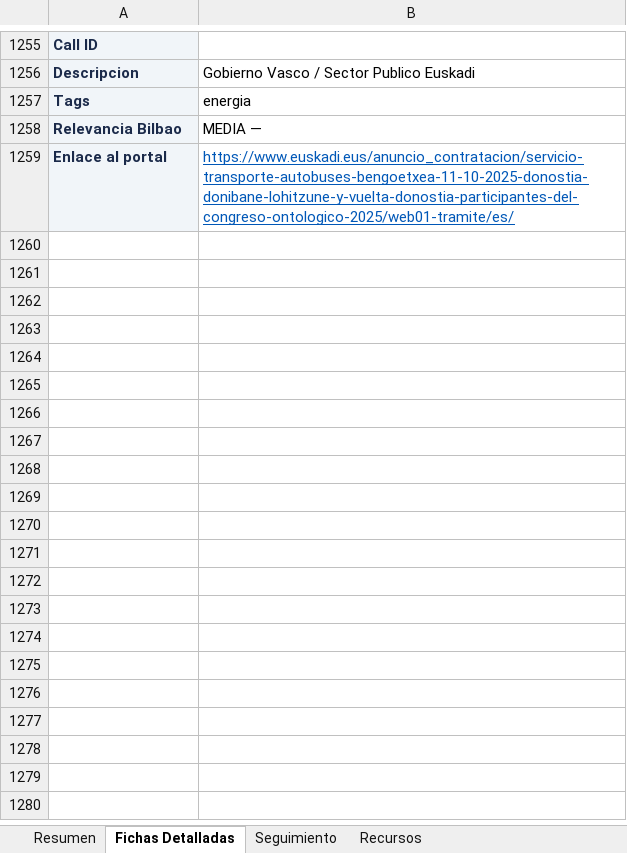
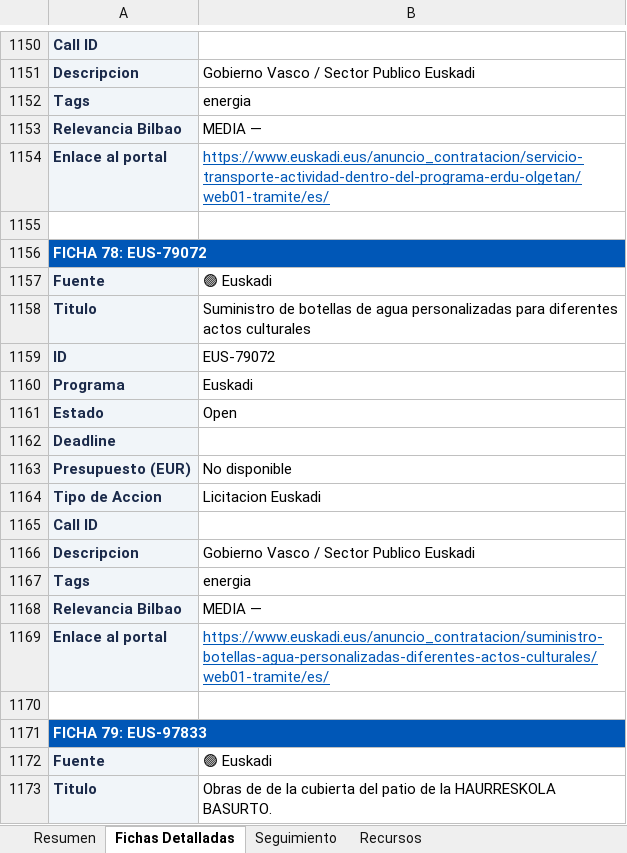
Before and after one commit to haguirre-lab/eu-funding-radar, an Excel workbook: docs/resultados_convocatorias.xlsx, sheet Fichas Detalladas, drawn as a sheet; only a part is shown, gaps mark what is left out; values as stored, in another font and other column widths than the file's, no borders; addresses are those after the commit; the diff covers the shown part only; the diff names each change by its address in the sheet, - before the commit and + after, or states it on an @@ line.

```diff
--- a/docs/resultados_convocatorias.xlsx (sheet Fichas Detalladas)
+++ b/docs/resultados_convocatorias.xlsx (sheet Fichas Detalladas)
+row 1154: Enlace al portal | https://www.euskadi.eus/anuncio_contratacion/servicio-transporte-actividad-dentro-del-programa-erdu-olgetan/web01-tramite/es/
+row 1155: (empty)
+row 1156: FICHA 78: EUS-79072
+row 1157: Fuente | 🟢 Euskadi
+row 1158: Titulo | Suministro de botellas de agua personalizadas para diferentes actos culturales
+row 1159: ID | EUS-79072
+row 1160: Programa | Euskadi
@@ row 111 moved to row 1161: Estado @@
+row 1162: Deadline
+row 1163: Presupuesto (EUR) | No disponible
+row 1164: Tipo de Accion | Licitacion Euskadi
+row 1165: Call ID
+row 1166: Descripcion | Gobierno Vasco / Sector Publico Euskadi
+row 1167: Tags | energia
+row 1168: Relevancia Bilbao | MEDIA —
-B1169: https://www.euskadi.eus/anuncio_contratacion/servicio-transporte-autobuses-bengoetxea-11-10-2025-donostia-donibane-lohitzune-y-vuelta-donostia-participantes-del-congreso-ontologico-2025/web01-tramite/es/
+B1169: https://www.euskadi.eus/anuncio_contratacion/suministro-botellas-agua-personalizadas-diferentes-actos-culturales/web01-tramite/es/
+row 1170: (empty)
+row 1171: FICHA 79: EUS-97833
+row 1172: Fuente | 🟢 Euskadi
+row 1173: Titulo | Obras de de la cubierta del patio de la HAURRESKOLA BASURTO.
```
Also changed, not shown: 84 added rows, 132 removed rows, 68 moved rows and 91 edited cells elsewhere in this sheet, sheet Resumen, sheet Seguimiento, 3 other files.
